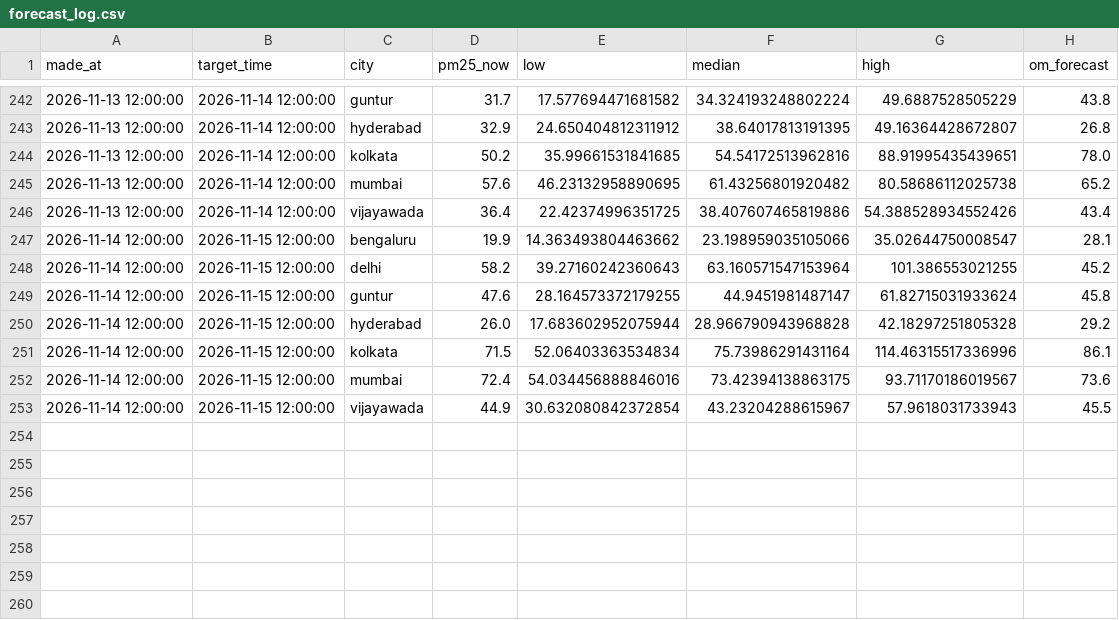
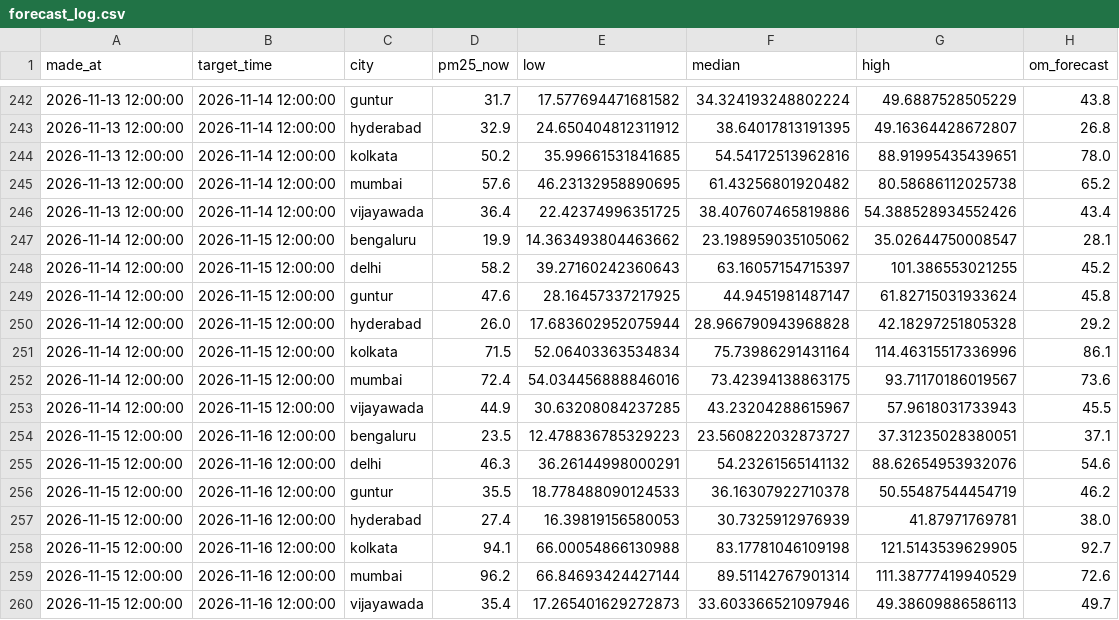
Before and after one commit to darcosine/aqi-forecaster, a CSV file: logs/forecast_log.csv, drawn as a sheet; only a part is shown, gaps mark what is left out.

```diff
--- a/logs/forecast_log.csv
+++ b/logs/forecast_log.csv
@@ -246,5 +246,5 @@ made_at,target_time,city,pm25_now,low,median,high,om_forecast
 2026-11-13 12:00:00,2026-11-14 12:00:00,vijayawada,36.4,22.42374996351725,38.407607465819886,54.388528934552426,43.4
-2026-11-14 12:00:00,2026-11-15 12:00:00,bengaluru,19.9,14.363493804463662,23.198959035105066,35.02644750008547,28.1
-2026-11-14 12:00:00,2026-11-15 12:00:00,delhi,58.2,39.27160242360643,63.160571547153964,101.386553021255,45.2
-2026-11-14 12:00:00,2026-11-15 12:00:00,guntur,47.6,28.164573372179255,44.9451981487147,61.82715031933624,45.8
+2026-11-14 12:00:00,2026-11-15 12:00:00,bengaluru,19.9,14.363493804463662,23.198959035105062,35.02644750008547,28.1
+2026-11-14 12:00:00,2026-11-15 12:00:00,delhi,58.2,39.27160242360643,63.16057154715397,101.386553021255,45.2
+2026-11-14 12:00:00,2026-11-15 12:00:00,guntur,47.6,28.16457337217925,44.9451981487147,61.82715031933624,45.8
 2026-11-14 12:00:00,2026-11-15 12:00:00,hyderabad,26.0,17.683602952075944,28.966790943968828,42.18297251805328,29.2
@@ -252,2 +252,9 @@ made_at,target_time,city,pm25_now,low,median,high,om_forecast
 2026-11-14 12:00:00,2026-11-15 12:00:00,mumbai,72.4,54.034456888846016,73.42394138863175,93.71170186019567,73.6
-2026-11-14 12:00:00,2026-11-15 12:00:00,vijayawada,44.9,30.632080842372854,43.23204288615967,57.9618031733943,45.5
+2026-11-14 12:00:00,2026-11-15 12:00:00,vijayawada,44.9,30.63208084237285,43.23204288615967,57.9618031733943,45.5
+2026-11-15 12:00:00,2026-11-16 12:00:00,bengaluru,23.5,12.478836785329223,23.560822032873727,37.31235028380051,37.1
+2026-11-15 12:00:00,2026-11-16 12:00:00,delhi,46.3,36.26144998000291,54.23261565141132,88.62654953932076,54.6
+2026-11-15 12:00:00,2026-11-16 12:00:00,guntur,35.5,18.778488090124533,36.16307922710378,50.55487544454719,46.2
+2026-11-15 12:00:00,2026-11-16 12:00:00,hyderabad,27.4,16.39819156580053,30.7325912976939,41.87971769781,38.0
+2026-11-15 12:00:00,2026-11-16 12:00:00,kolkata,94.1,66.00054866130988,83.17781046109198,121.5143539629905,92.7
+2026-11-15 12:00:00,2026-11-16 12:00:00,mumbai,96.2,66.84693424427144,89.51142767901314,111.38777419940529,72.6
+2026-11-15 12:00:00,2026-11-16 12:00:00,vijayawada,35.4,17.265401629272873,33.603366521097946,49.38609886586113,49.7
```
